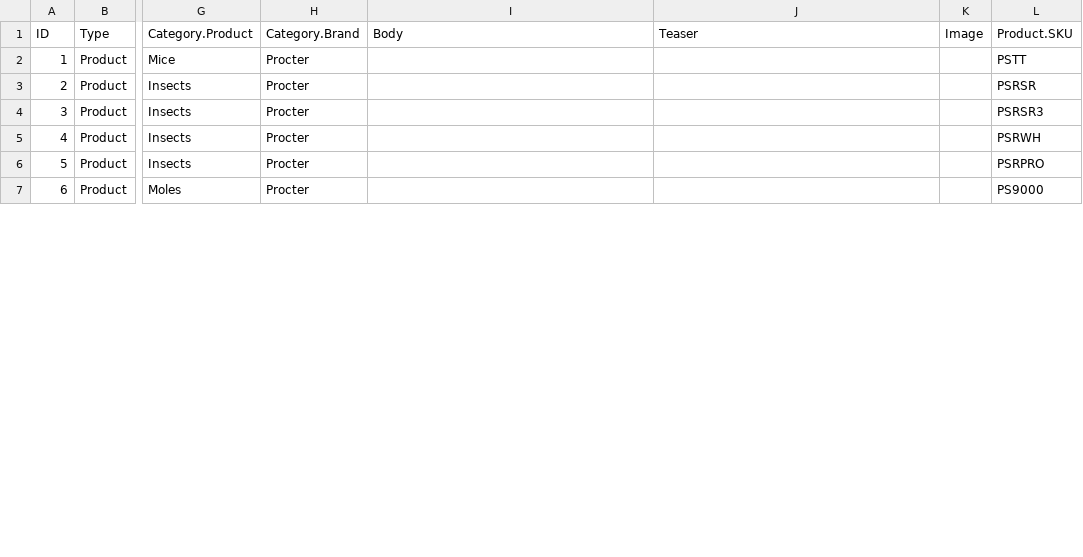
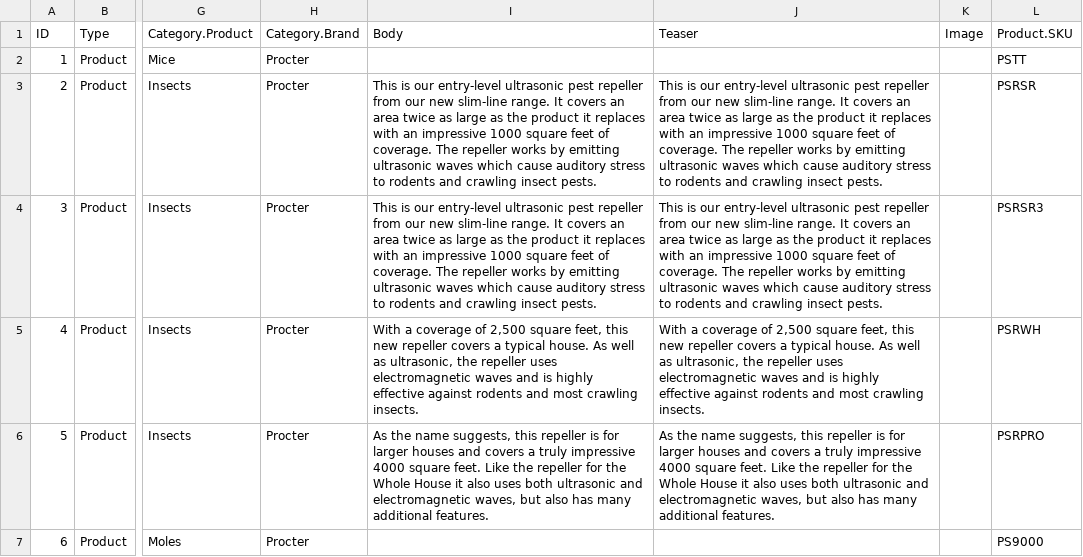
Before and after one commit to chrislynch/supercompressor, a CSV file: sites/www.pestcontrolcentric.co.uk/import.csv, drawn as a sheet; only a part is shown, gaps mark what is left out; the diff covers the shown part only; the diff names each change by its address in the sheet, - before the commit and + after, or states it on an @@ line.

```diff
--- a/sites/www.pestcontrolcentric.co.uk/import.csv
+++ b/sites/www.pestcontrolcentric.co.uk/import.csv
-I3:I4 (Body): (empty)
+I3:I4 (Body): This is our entry-level ultrasonic pest repeller from our new slim-line range. It covers an area twice as large as the product it replaces with an impressive 1000 square feet of coverage. The repeller works by emitting ultrasonic waves which cause auditory stress to rodents and crawling insect pests.
-J3:J4 (Teaser): (empty)
+J3:J4 (Teaser): This is our entry-level ultrasonic pest repeller from our new slim-line range. It covers an area twice as large as the product it replaces with an impressive 1000 square feet of coverage. The repeller works by emitting ultrasonic waves which cause auditory stress to rodents and crawling insect pests.
-I5 (Body): (empty)
+I5 (Body): With a coverage of 2,500 square feet, this new repeller covers a typical house. As well as ultrasonic, the repeller uses electromagnetic waves and is highly effective against rodents and most crawling insects.
-J5 (Teaser): (empty)
+J5 (Teaser): With a coverage of 2,500 square feet, this new repeller covers a typical house. As well as ultrasonic, the repeller uses electromagnetic waves and is highly effective against rodents and most crawling insects.
-I6 (Body): (empty)
+I6 (Body): As the name suggests, this repeller is for larger houses and covers a truly impressive 4000 square feet. Like the repeller for the Whole House it also uses both ultrasonic and electromagnetic waves, but also has many additional features.
-J6 (Teaser): (empty)
+J6 (Teaser): As the name suggests, this repeller is for larger houses and covers a truly impressive 4000 square feet. Like the repeller for the Whole House it also uses both ultrasonic and electromagnetic waves, but also has many additional features.
```
Also changed, not shown: 8 edited cells elsewhere in this file, 6 other files.
